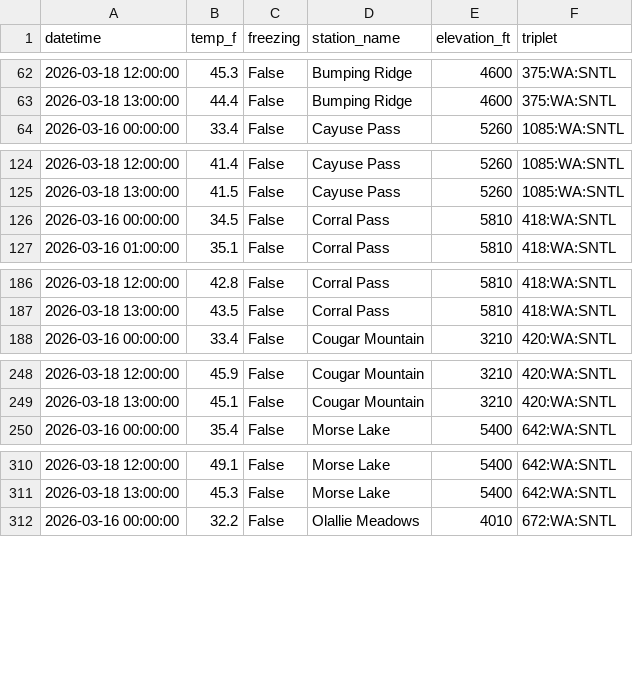
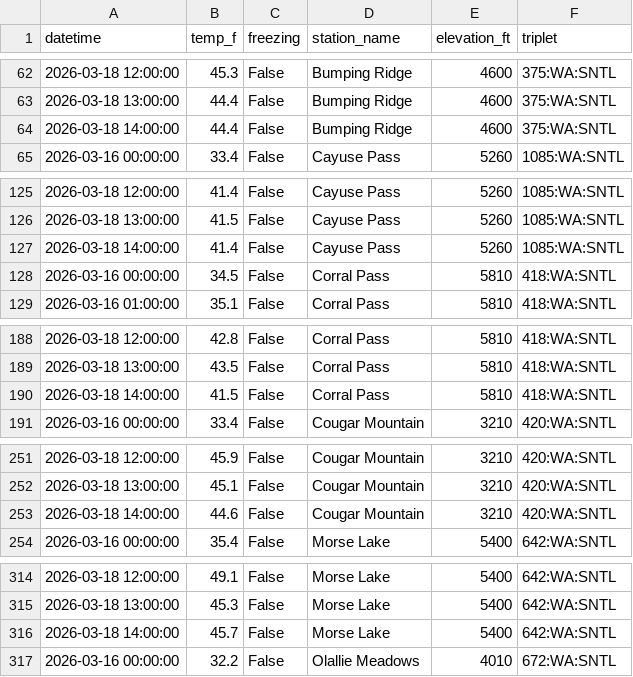
Before and after one commit to bdgroves/rainier-snowpack, a CSV file: data/processed/hourly_temps.csv, drawn as a sheet; only a part is shown, gaps mark what is left out; the diff covers the shown part only; the diff names each change by its address in the sheet, - before the commit and + after, or states it on an @@ line.

```diff
--- a/data/processed/hourly_temps.csv
+++ b/data/processed/hourly_temps.csv
+row 64: 2026-03-18 14:00:00 | 44.4 | False | Bumping Ridge | 4600 | 375:WA:SNTL
+row 127: 2026-03-18 14:00:00 | 41.4 | False | Cayuse Pass | 5260 | 1085:WA:SNTL
+row 190: 2026-03-18 14:00:00 | 41.5 | False | Corral Pass | 5810 | 418:WA:SNTL
+row 253: 2026-03-18 14:00:00 | 44.6 | False | Cougar Mountain | 3210 | 420:WA:SNTL
+row 316: 2026-03-18 14:00:00 | 45.7 | False | Morse Lake | 5400 | 642:WA:SNTL
```
Also changed, not shown: 2 added rows elsewhere in this file, 2 other files.
